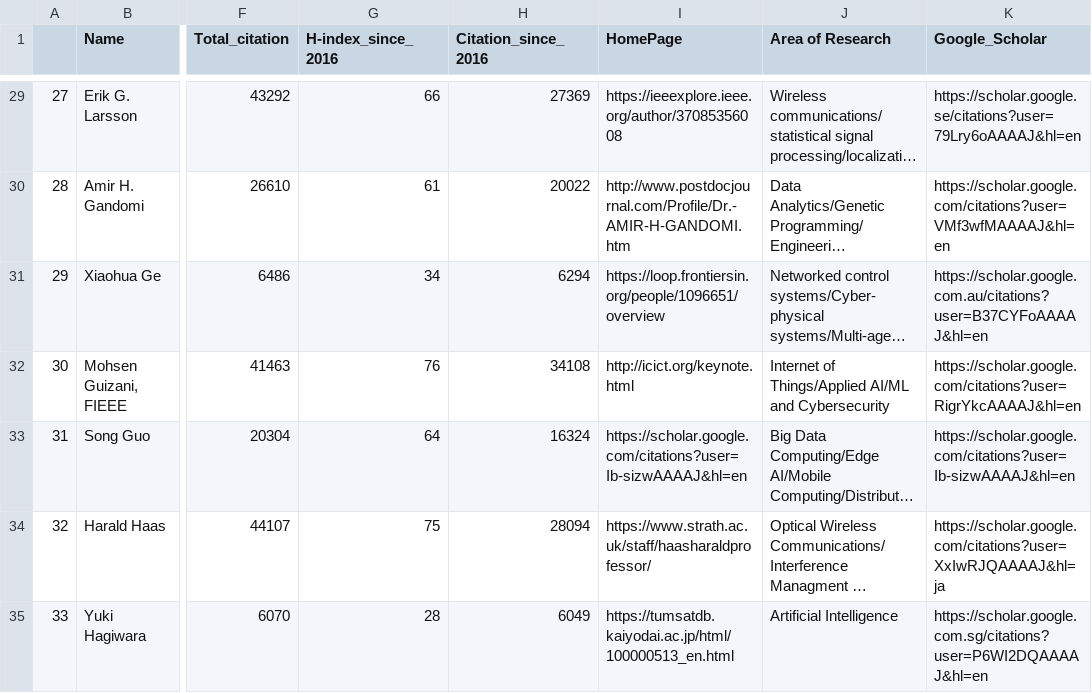
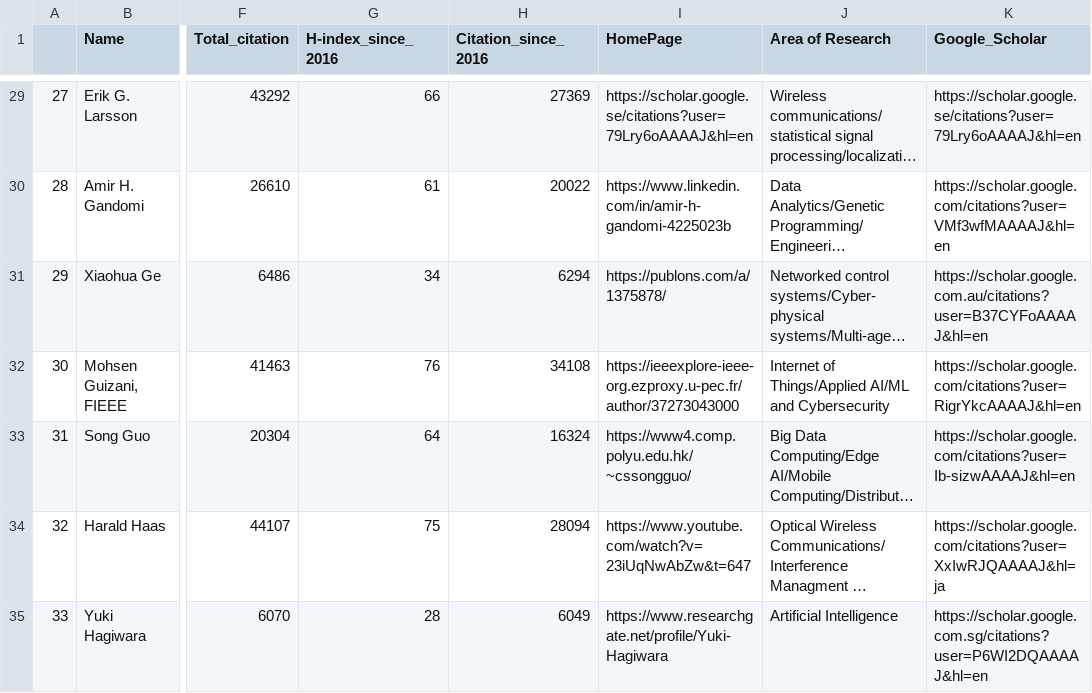
Before and after one commit to cryptogeekk/insights2techinfo, a CSV file: data.csv, drawn as a sheet; only a part is shown, gaps mark what is left out; long unchanged cells end in …; the diff covers the shown part only; the diff names each change by its address in the sheet, - before the commit and + after, or states it on an @@ line.

```diff
--- a/data.csv
+++ b/data.csv
-I29 (HomePage): https://ieeexplore.ieee.org/author/37085356008
+I29 (HomePage): https://scholar.google.se/citations?user=79Lry6oAAAAJ&hl=en
-I30 (HomePage): http://www.postdocjournal.com/Profile/Dr.-AMIR-H-GANDOMI.htm
+I30 (HomePage): https://www.linkedin.com/in/amir-h-gandomi-4225023b
-I31 (HomePage): https://loop.frontiersin.org/people/1096651/overview
+I31 (HomePage): https://publons.com/a/1375878/
-I32 (HomePage): http://icict.org/keynote.html
+I32 (HomePage): https://ieeexplore-ieee-org.ezproxy.u-pec.fr/author/37273043000
-I33 (HomePage): https://scholar.google.com/citations?user=Ib-sizwAAAAJ&hl=en
+I33 (HomePage): https://www4.comp.polyu.edu.hk/~cssongguo/
-I34 (HomePage): https://www.strath.ac.uk/staff/haasharaldprofessor/
+I34 (HomePage): https://www.youtube.com/watch?v=23iUqNwAbZw&t=647
-I35 (HomePage): https://tumsatdb.kaiyodai.ac.jp/html/100000513_en.html
+I35 (HomePage): https://www.researchgate.net/profile/Yuki-Hagiwara
```
Also changed, not shown: 89 edited cells elsewhere in this file, 1 other file.
